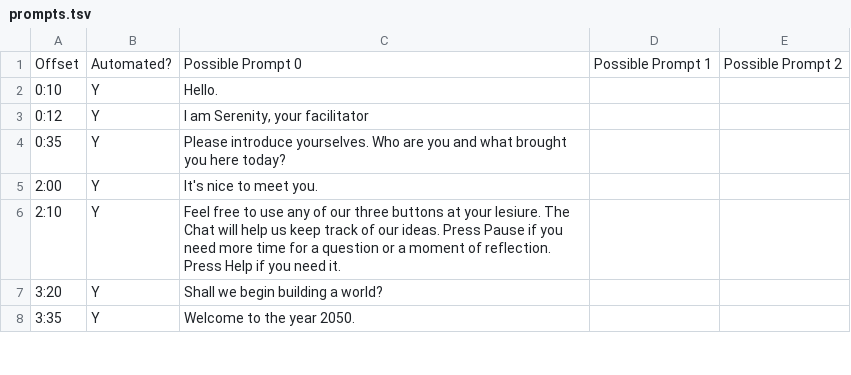
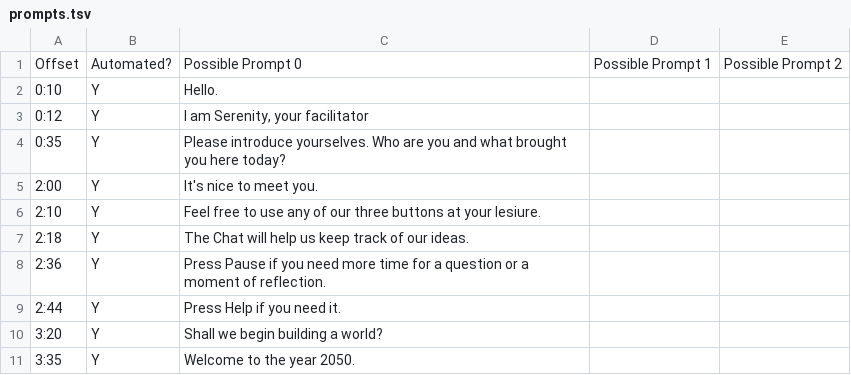
Before and after one commit to lmccart/BTB-serenity, a TSV file: static/data/prompts.tsv, drawn as a sheet; only a part is shown.

```diff
--- a/static/data/prompts.tsv
+++ b/static/data/prompts.tsv
@@ -5,3 +5,6 @@ Offset	Automated?	Possible Prompt 0	Possible Prompt 1	Possible Prompt 2
 2:00	Y	It's nice to meet you. 		
-2:10	Y	Feel free to use any of our three buttons at your lesiure. The Chat will help us keep track of our ideas. Press Pause if you need more time for a question or a moment of reflection. Press Help if you need it. 		
+2:10	Y	Feel free to use any of our three buttons at your lesiure. 		
+2:18	Y	The Chat will help us keep track of our ideas. 		
+2:36	Y	Press Pause if you need more time for a question or a moment of reflection. 		
+2:44	Y	Press Help if you need it.		
 3:20	Y	Shall we begin building a world?		
```
Also changed, not shown: 4 other files.
